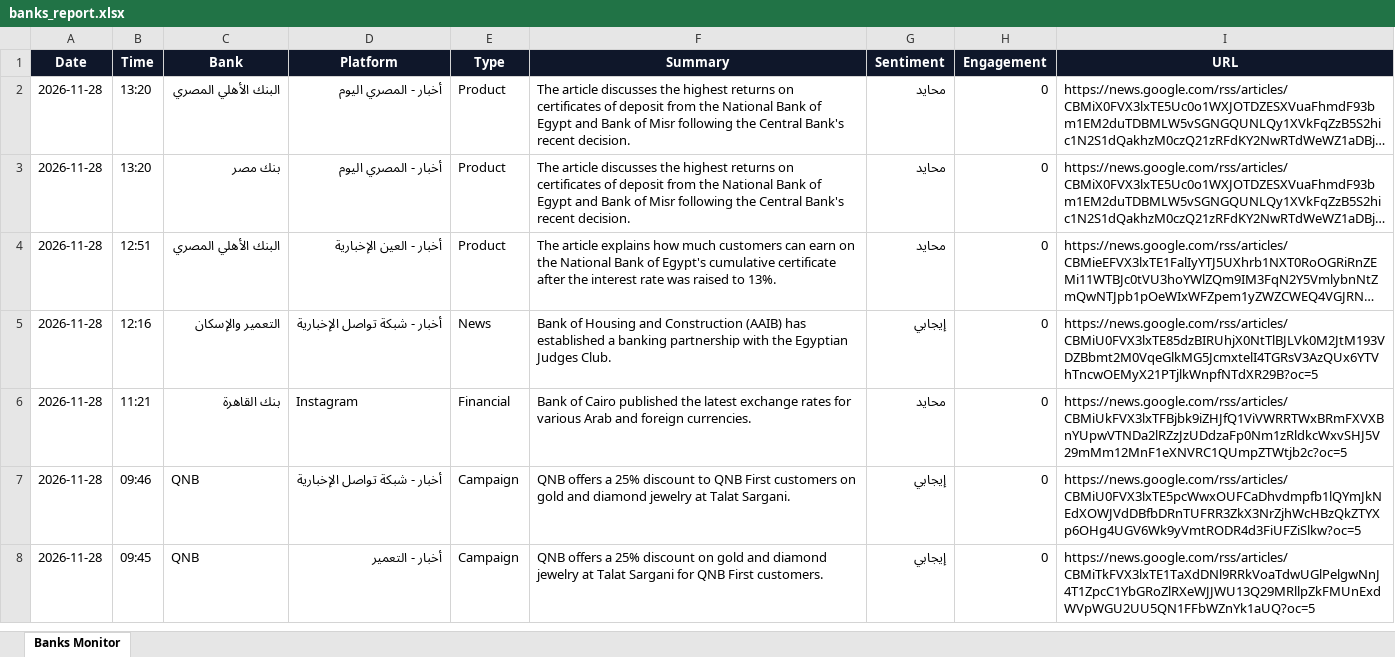
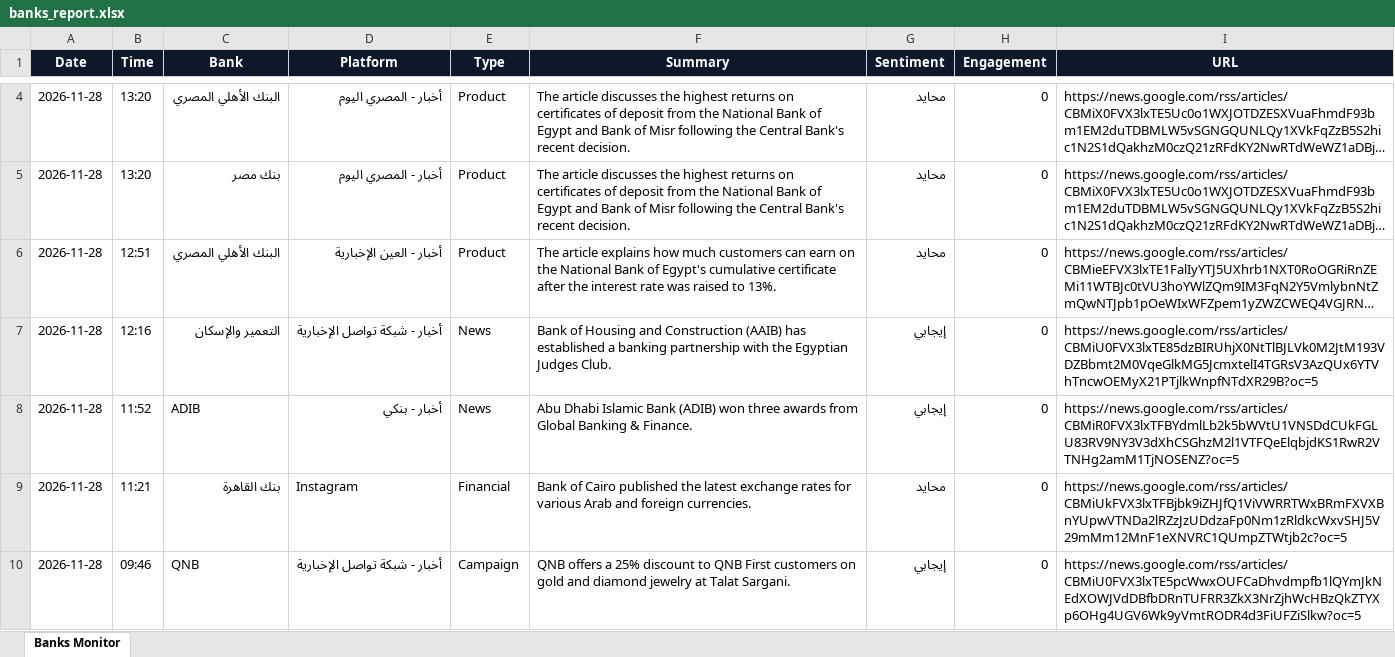
Before and after one commit to notificationradiomonitring-png/bank-monitor, an Excel workbook: banks_report.xlsx, sheet Banks Monitor, drawn as a sheet; only a part is shown, gaps mark what is left out; the shorter side is filled out with more unchanged rows; long unchanged cells end in …; values as stored, in another font and other column widths than the file's, no borders; the diff covers the shown part only; the diff names each change by its address in the sheet, - before the commit and + after, or states it on an @@ line.

Commit message:
update data

```diff
--- a/banks_report.xlsx (sheet Banks Monitor)
+++ b/banks_report.xlsx (sheet Banks Monitor)
+row 8: 2026-11-28 | 11:52 | ADIB | أخبار - بنكي | News | Abu Dhabi Islamic Bank (ADIB) won three awards from Global Banking & Finance. | إيجابي | 0 | https://news.google.com/rss/articles/CBMiR0FVX3lxTFBYdmlLb2k5bWVtU1VNSDdCUkFGLU83RV9NY3V3dXhCSGhzM2l1VTFQeElqbjdKS1RwR2VTNHg2amM1TjNOSENZ?oc=5
```
Also changed, not shown: 5 added rows elsewhere in this sheet, 1 other file.
